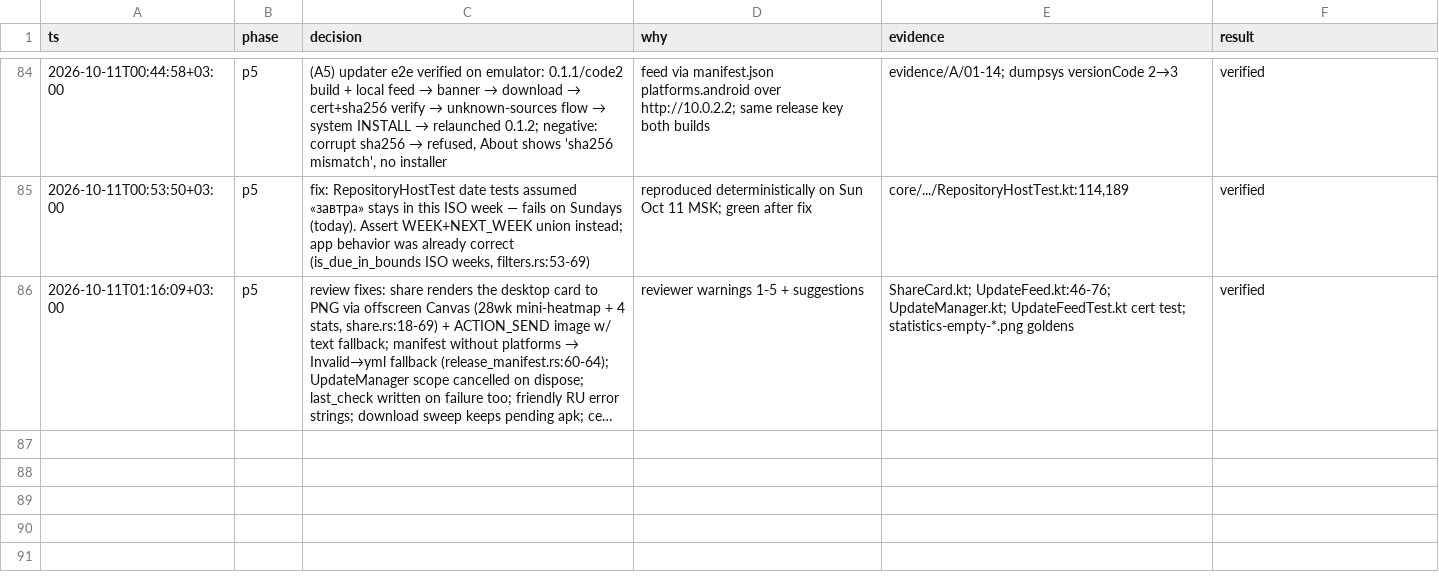
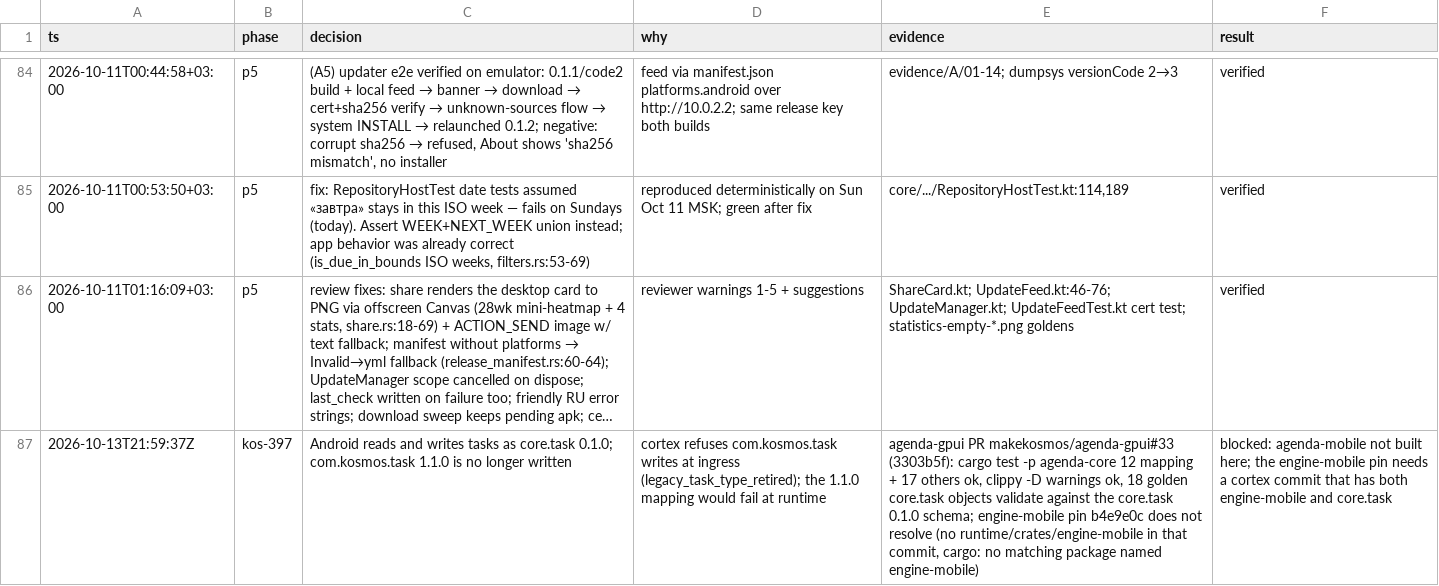
Before and after one commit to makekosmos/agenda-android, a TSV file: docs/decisions.tsv, drawn as a sheet; only a part is shown, gaps mark what is left out; long unchanged cells end in …; the diff names each change by its address in the sheet, - before the commit and + after, or states it on an @@ line.

```diff
--- a/docs/decisions.tsv
+++ b/docs/decisions.tsv
+row 87: 2026-10-13T21:59:37Z | kos-397 | Android reads and writes tasks as core.task 0.1.0; com.kosmos.task 1.1.0 is no longer written | cortex refuses com.kosmos.task writes at ingress (legacy_task_type_retired); the 1.1.0 mapping would fail at runtime | agenda-gpui PR makekosmos/agenda-gpui#33 (3303b5f): cargo test -p agenda-core 12 mapping + 17 others ok, clippy -D warnings ok, 18 golden core.task objects validate against the core.task 0.1.0 schema; engine-mobile pin b4e9e0c does not resolve (no runtime/crates/engine-mobile in that commit, cargo: no matching package named engine-mobile) | blocked: agenda-mobile not built here; the engine-mobile pin needs a cortex commit that has both engine-mobile and core.task
```
Also changed, not shown: 8 other files.
